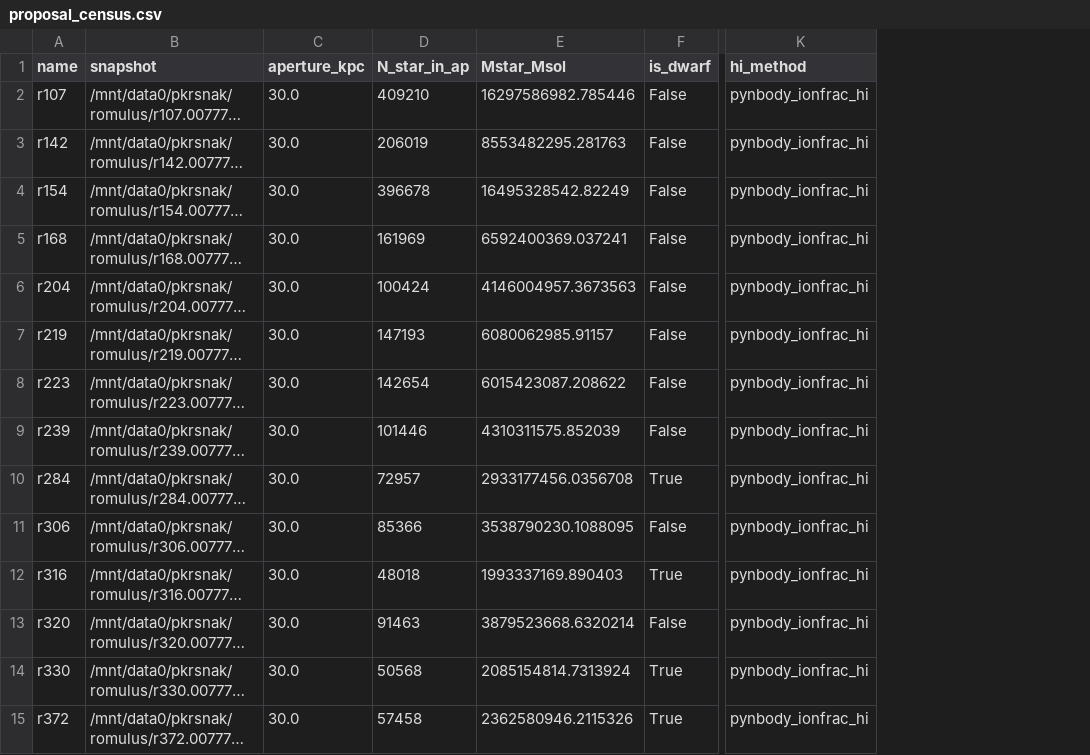
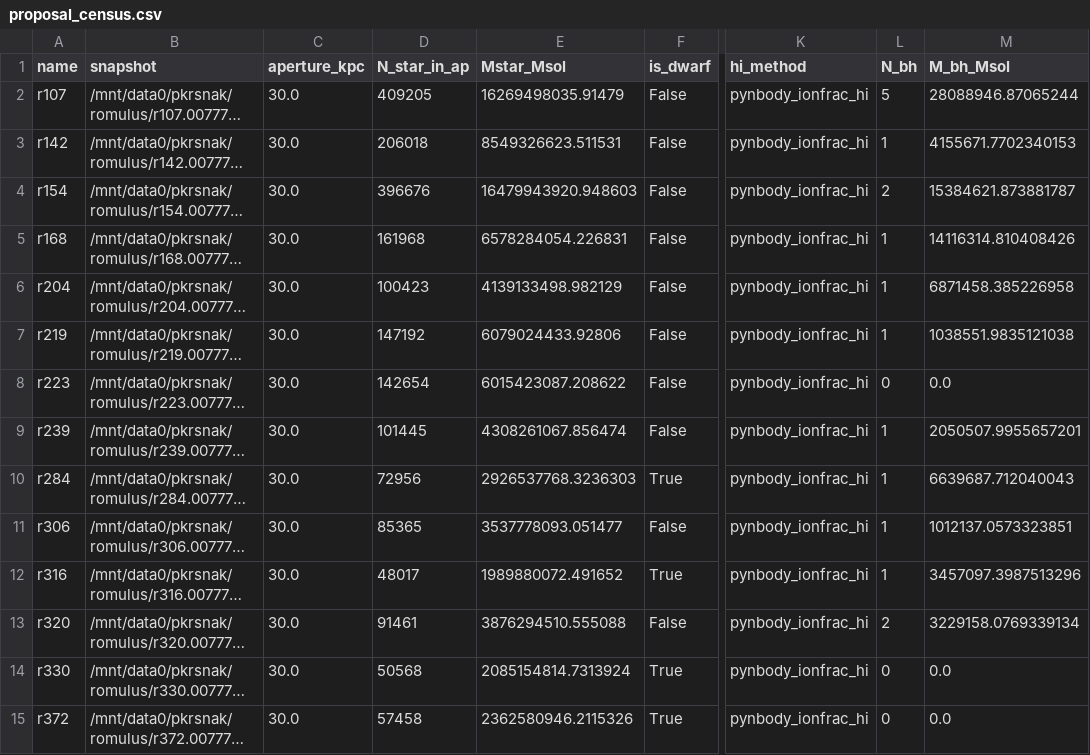
Before and after one commit to SplendidStrontium/tal-shiar-SKIRT, a CSV file: notes/proposal_census.csv, drawn as a sheet; only a part is shown, gaps mark what is left out; long unchanged cells end in …; the diff names each change by its address in the sheet, - before the commit and + after, or states it on an @@ line.

```diff
--- a/notes/proposal_census.csv
+++ b/notes/proposal_census.csv
+column L (N_bh), rows 2-15: 5 | 1 | 2 | 1 | 1 | 1 | 0 | 1 | 1 | 1 | 1 | 2 | 0 | 0
+column M (M_bh_Msol), rows 2-15: 28088946.87065244 | 4155671.7702340153 | 15384621.873881787 | 14116314.810408426 | 6871458.385226958 | 1038551.9835121038 | 0.0 | 2050507.9955657201 | 6639687.712040043 | 1012137.0573323851 | 3457097.3987513296 | 3229158.0769339134 | 0.0 | 0.0
-D2 (N_star_in_ap): 409210
+D2 (N_star_in_ap): 409205
-E2 (Mstar_Msol): 16297586982.785446
+E2 (Mstar_Msol): 16269498035.91479
-D3 (N_star_in_ap): 206019
+D3 (N_star_in_ap): 206018
-E3 (Mstar_Msol): 8553482295.281763
+E3 (Mstar_Msol): 8549326623.511531
-D4 (N_star_in_ap): 396678
+D4 (N_star_in_ap): 396676
-E4 (Mstar_Msol): 16495328542.82249
+E4 (Mstar_Msol): 16479943920.948603
-D5 (N_star_in_ap): 161969
+D5 (N_star_in_ap): 161968
-E5 (Mstar_Msol): 6592400369.037241
+E5 (Mstar_Msol): 6578284054.226831
-D6 (N_star_in_ap): 100424
+D6 (N_star_in_ap): 100423
-E6 (Mstar_Msol): 4146004957.3673563
+E6 (Mstar_Msol): 4139133498.982129
-D7 (N_star_in_ap): 147193
+D7 (N_star_in_ap): 147192
-E7 (Mstar_Msol): 6080062985.91157
+E7 (Mstar_Msol): 6079024433.92806
-D9 (N_star_in_ap): 101446
+D9 (N_star_in_ap): 101445
-E9 (Mstar_Msol): 4310311575.852039
+E9 (Mstar_Msol): 4308261067.856474
-D10 (N_star_in_ap): 72957
+D10 (N_star_in_ap): 72956
-E10 (Mstar_Msol): 2933177456.0356708
+E10 (Mstar_Msol): 2926537768.3236303
-D11 (N_star_in_ap): 85366
+D11 (N_star_in_ap): 85365
-E11 (Mstar_Msol): 3538790230.1088095
+E11 (Mstar_Msol): 3537778093.051477
-D12 (N_star_in_ap): 48018
+D12 (N_star_in_ap): 48017
-E12 (Mstar_Msol): 1993337169.890403
+E12 (Mstar_Msol): 1989880072.491652
-D13 (N_star_in_ap): 91463
+D13 (N_star_in_ap): 91461
-E13 (Mstar_Msol): 3879523668.6320214
+E13 (Mstar_Msol): 3876294510.555088
```
Also changed, not shown: 4 other files.
